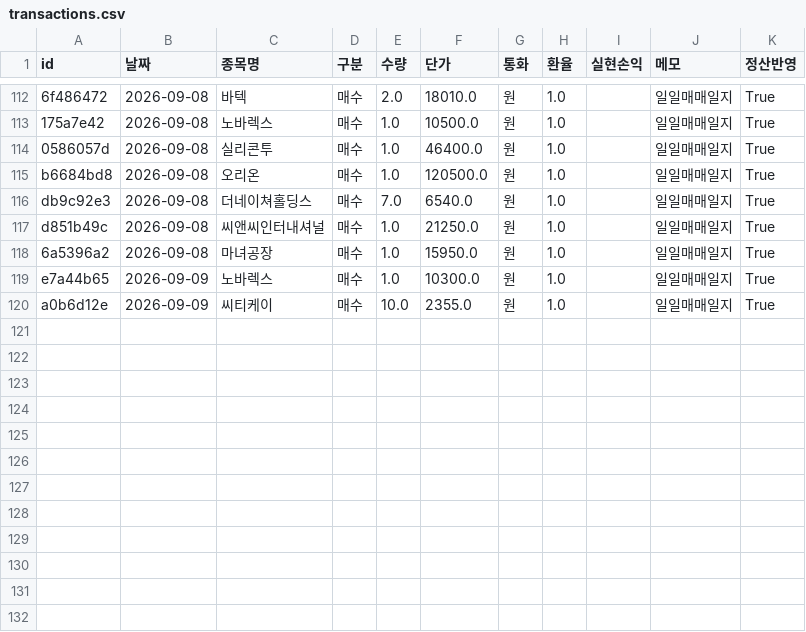
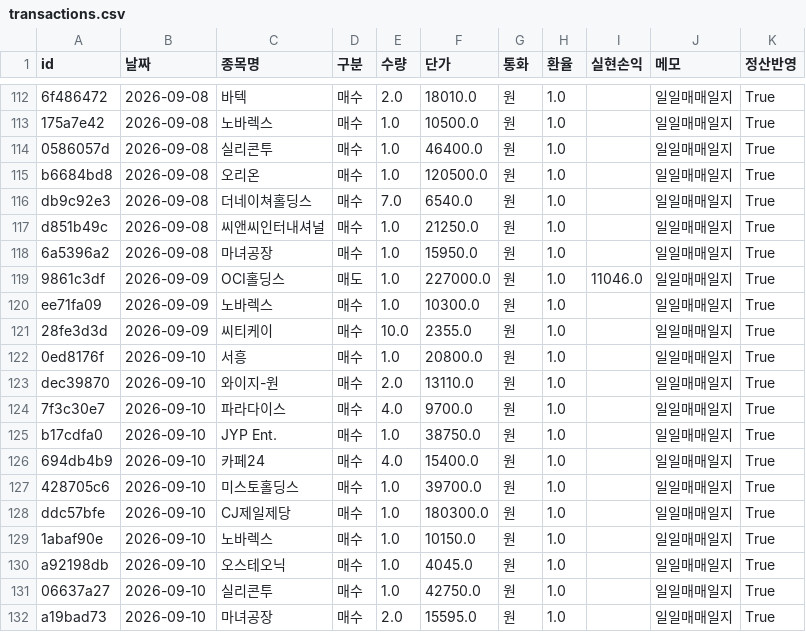
Before and after one commit to frel7022-png/Ochestration, a CSV file: transactions.csv, drawn as a sheet; only a part is shown, gaps mark what is left out.

```diff
--- a/transactions.csv
+++ b/transactions.csv
@@ -118,3 +118,15 @@ d851b49c,2026-09-08,씨앤씨인터내셔널,매수,1.0,21250.0,원,1.0,,일일
 6a5396a2,2026-09-08,마녀공장,매수,1.0,15950.0,원,1.0,,일일매매일지,True
-e7a44b65,2026-09-09,노바렉스,매수,1.0,10300.0,원,1.0,,일일매매일지,True
-a0b6d12e,2026-09-09,씨티케이,매수,10.0,2355.0,원,1.0,,일일매매일지,True
+9861c3df,2026-09-09,OCI홀딩스,매도,1.0,227000.0,원,1.0,11046.0,일일매매일지,True
+ee71fa09,2026-09-09,노바렉스,매수,1.0,10300.0,원,1.0,,일일매매일지,True
+28fe3d3d,2026-09-09,씨티케이,매수,10.0,2355.0,원,1.0,,일일매매일지,True
+0ed8176f,2026-09-10,서흥,매수,1.0,20800.0,원,1.0,,일일매매일지,True
+dec39870,2026-09-10,와이지-원,매수,2.0,13110.0,원,1.0,,일일매매일지,True
+7f3c30e7,2026-09-10,파라다이스,매수,4.0,9700.0,원,1.0,,일일매매일지,True
+b17cdfa0,2026-09-10,JYP Ent.,매수,1.0,38750.0,원,1.0,,일일매매일지,True
+694db4b9,2026-09-10,카페24,매수,4.0,15400.0,원,1.0,,일일매매일지,True
+428705c6,2026-09-10,미스토홀딩스,매수,1.0,39700.0,원,1.0,,일일매매일지,True
+ddc57bfe,2026-09-10,CJ제일제당,매수,1.0,180300.0,원,1.0,,일일매매일지,True
+1abaf90e,2026-09-10,노바렉스,매수,1.0,10150.0,원,1.0,,일일매매일지,True
+a92198db,2026-09-10,오스테오닉,매수,1.0,4045.0,원,1.0,,일일매매일지,True
+06637a27,2026-09-10,실리콘투,매수,1.0,42750.0,원,1.0,,일일매매일지,True
+a19bad73,2026-09-10,마녀공장,매수,2.0,15595.0,원,1.0,,일일매매일지,True
```
Also changed, not shown: bigcap_history.csv, portfolio_data.csv, 6 other files.
